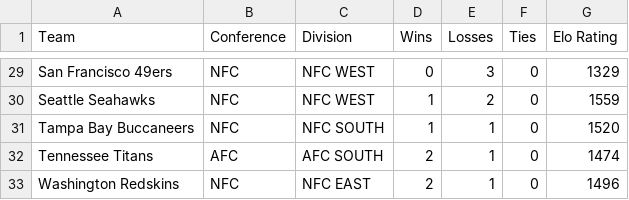
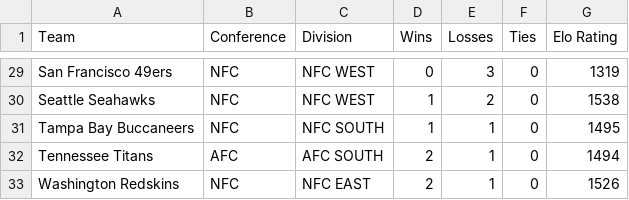
Before and after one commit to dacuevas/dacuevas.github.io, a TSV file: projects/ap2017/assets/team.tsv, drawn as a sheet; only a part is shown, gaps mark what is left out; the diff covers the shown part only; the diff names each change by its address in the sheet, - before the commit and + after, or states it on an @@ line.

```diff
--- a/projects/ap2017/assets/team.tsv
+++ b/projects/ap2017/assets/team.tsv
-G29 (Elo Rating): 1329
+G29 (Elo Rating): 1319
-G30 (Elo Rating): 1559
+G30 (Elo Rating): 1538
-G31 (Elo Rating): 1520
+G31 (Elo Rating): 1495
-G32 (Elo Rating): 1474
+G32 (Elo Rating): 1494
-G33 (Elo Rating): 1496
+G33 (Elo Rating): 1526
```
Also changed, not shown: 27 edited cells elsewhere in this file.
